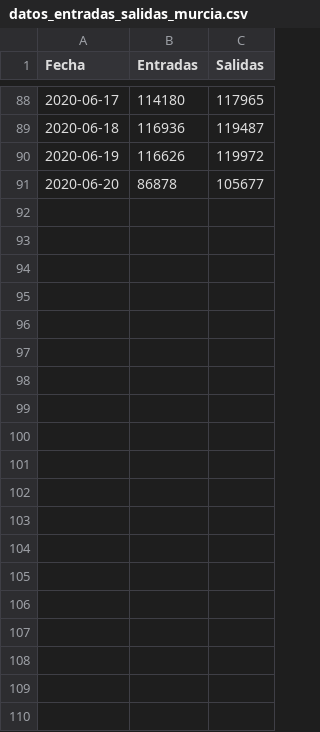
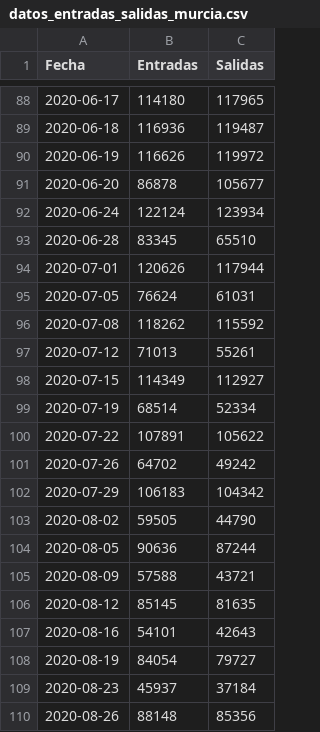
Before and after one commit to CarmenCalvoL/tfg_informatica, a CSV file: Datos_preprocesados/datos_entradas_salidas_murcia.csv, drawn as a sheet; only a part is shown, gaps mark what is left out; the diff covers the shown part only.

```diff
--- a/Datos_preprocesados/datos_entradas_salidas_murcia.csv
+++ b/Datos_preprocesados/datos_entradas_salidas_murcia.csv
@@ -91 +91,20 @@ Fecha,Entradas,Salidas
 2020-06-20,86878,105677
+2020-06-24,122124,123934
+2020-06-28,83345,65510
+2020-07-01,120626,117944
+2020-07-05,76624,61031
+2020-07-08,118262,115592
+2020-07-12,71013,55261
+2020-07-15,114349,112927
+2020-07-19,68514,52334
+2020-07-22,107891,105622
+2020-07-26,64702,49242
+2020-07-29,106183,104342
+2020-08-02,59505,44790
+2020-08-05,90636,87244
+2020-08-09,57588,43721
+2020-08-12,85145,81635
+2020-08-16,54101,42643
+2020-08-19,84054,79727
+2020-08-23,45937,37184
+2020-08-26,88148,85356
```
Also changed, not shown: 36 added rows elsewhere in this file, 9 other files.
